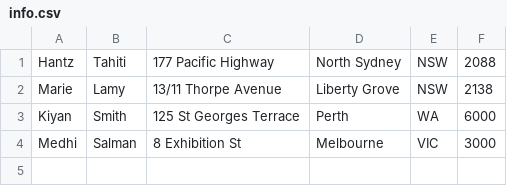
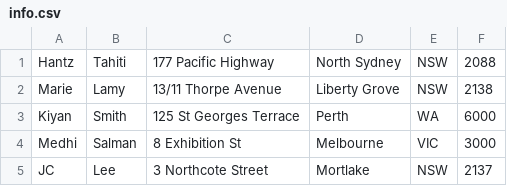
Before and after one commit to Hantzley/cobol-sample, a CSV file: data/info.csv, drawn as a sheet.

```diff
--- a/data/info.csv
+++ b/data/info.csv
@@ -4 +4,2 @@ Kiyan,Smith,125 St Georges Terrace,Perth,WA,6000,
 Medhi,Salman,8 Exhibition St,Melbourne,VIC,3000,
+JC,Lee,3 Northcote Street,Mortlake,NSW,2137,
```
Also changed, not shown: 1 other file.
